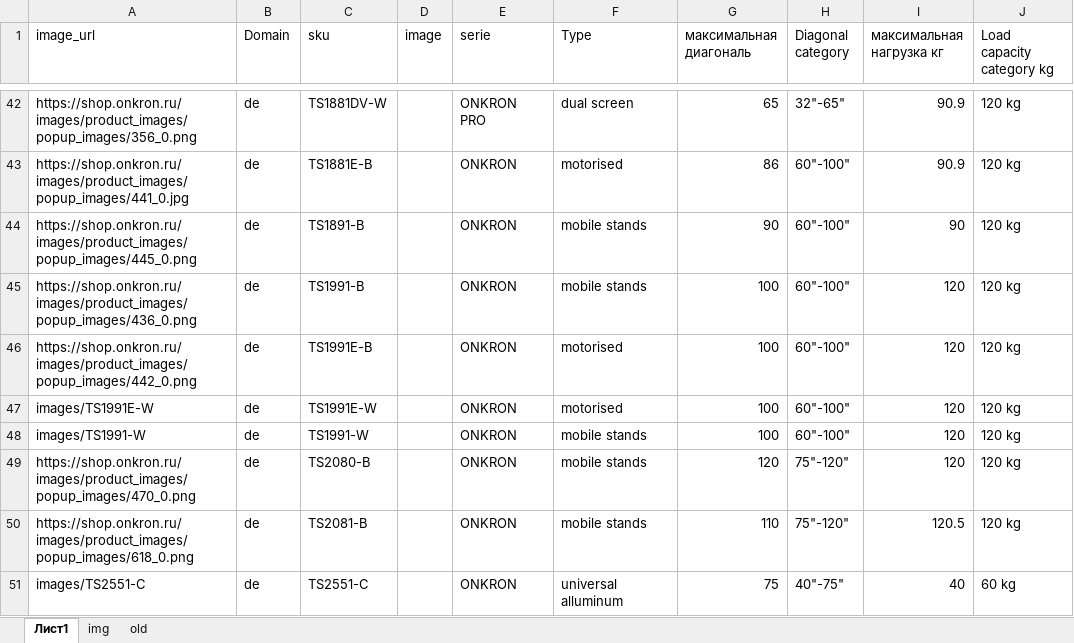
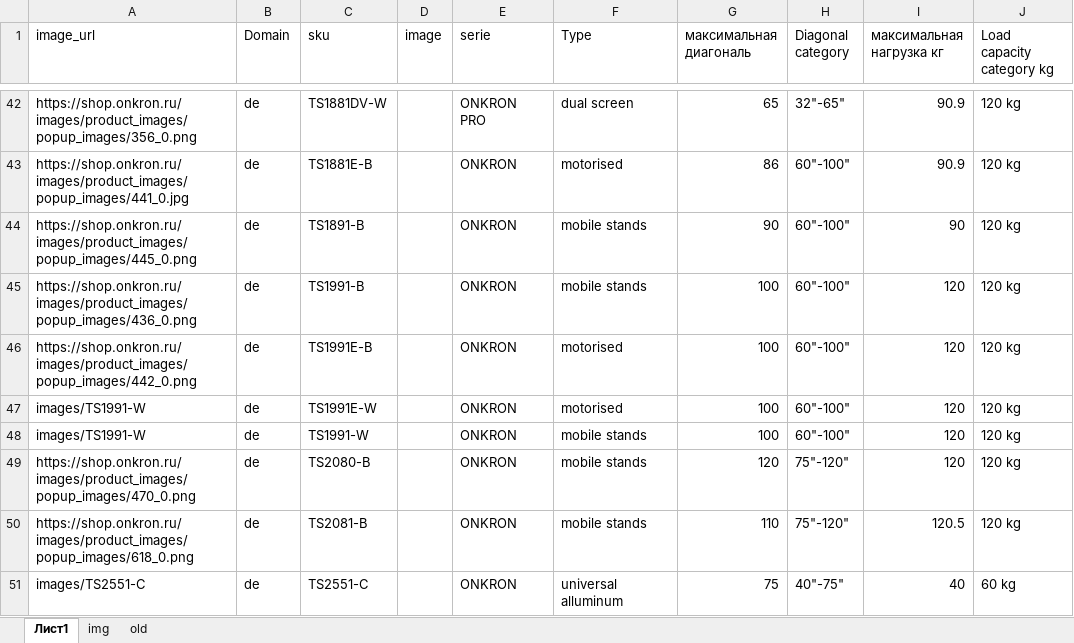
Before and after one commit to katrinaturcha/segmentation, an Excel workbook: sample_test_onkron.xlsx, sheet Лист1, drawn as a sheet; only a part is shown, gaps mark what is left out; values as stored, in another font and other column widths than the file's, no borders; table styles not drawn; the diff names each change by its address in the sheet, - before the commit and + after, or states it on an @@ line.

Commit message:
1991

```diff
--- a/sample_test_onkron.xlsx (sheet Лист1)
+++ b/sample_test_onkron.xlsx (sheet Лист1)
-A47 (image_url): images/TS1991E-W
+A47 (image_url): images/TS1991-W
```
